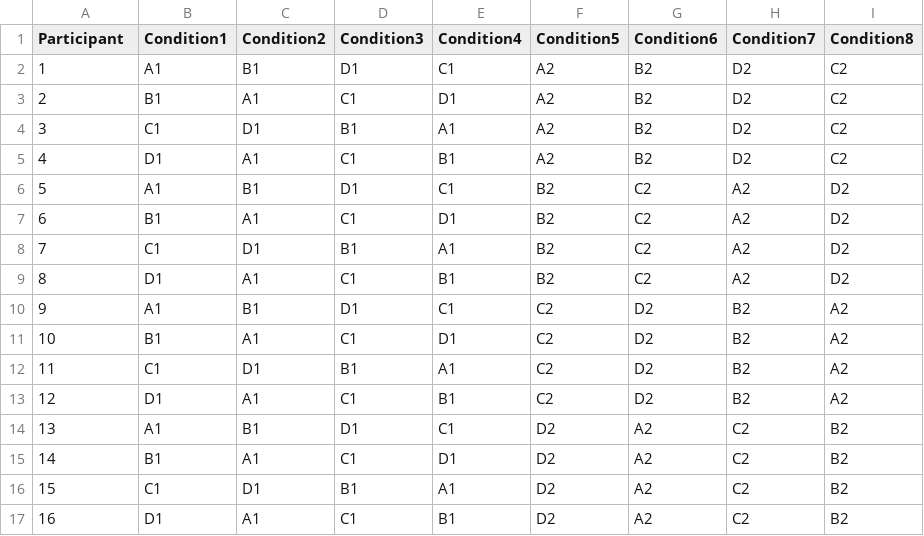
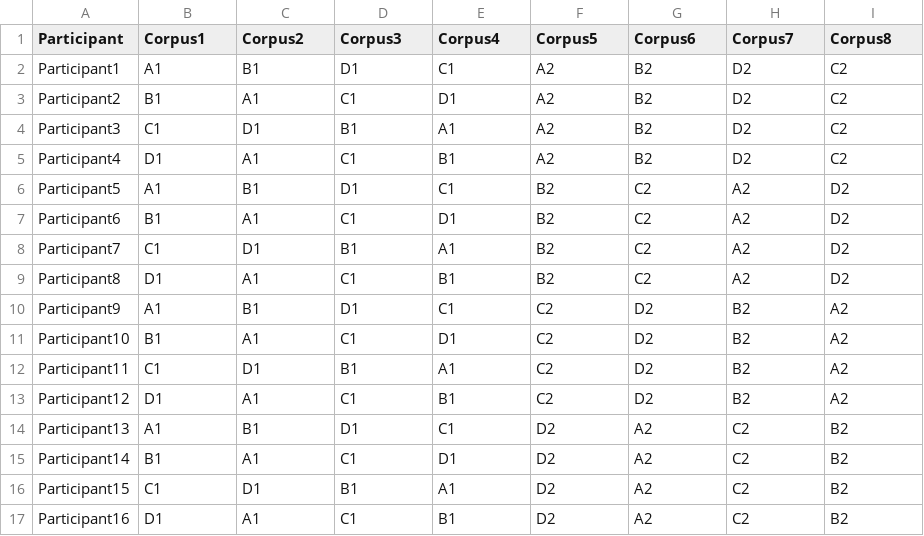
Before and after one commit to Thetang-145/HCI-Code, a CSV file: Dataset/Cond_table.csv, drawn as a sheet.

Commit message:
update dataset

```diff
--- a/Dataset/Cond_table.csv
+++ b/Dataset/Cond_table.csv
@@ -1,17 +1,17 @@
-Participant,Condition1,Condition2,Condition3,Condition4,Condition5,Condition6,Condition7,Condition8
-1,A1,B1,D1,C1,A2,B2,D2,C2
-2,B1,A1,C1,D1,A2,B2,D2,C2
-3,C1,D1,B1,A1,A2,B2,D2,C2
-4,D1,A1,C1,B1,A2,B2,D2,C2
-5,A1,B1,D1,C1,B2,C2,A2,D2
-6,B1,A1,C1,D1,B2,C2,A2,D2
-7,C1,D1,B1,A1,B2,C2,A2,D2
-8,D1,A1,C1,B1,B2,C2,A2,D2
-9,A1,B1,D1,C1,C2,D2,B2,A2
-10,B1,A1,C1,D1,C2,D2,B2,A2
-11,C1,D1,B1,A1,C2,D2,B2,A2
-12,D1,A1,C1,B1,C2,D2,B2,A2
-13,A1,B1,D1,C1,D2,A2,C2,B2
-14,B1,A1,C1,D1,D2,A2,C2,B2
-15,C1,D1,B1,A1,D2,A2,C2,B2
-16,D1,A1,C1,B1,D2,A2,C2,B2
+Participant,Corpus1,Corpus2,Corpus3,Corpus4,Corpus5,Corpus6,Corpus7,Corpus8
+Participant1,A1,B1,D1,C1,A2,B2,D2,C2
+Participant2,B1,A1,C1,D1,A2,B2,D2,C2
+Participant3,C1,D1,B1,A1,A2,B2,D2,C2
+Participant4,D1,A1,C1,B1,A2,B2,D2,C2
+Participant5,A1,B1,D1,C1,B2,C2,A2,D2
+Participant6,B1,A1,C1,D1,B2,C2,A2,D2
+Participant7,C1,D1,B1,A1,B2,C2,A2,D2
+Participant8,D1,A1,C1,B1,B2,C2,A2,D2
+Participant9,A1,B1,D1,C1,C2,D2,B2,A2
+Participant10,B1,A1,C1,D1,C2,D2,B2,A2
+Participant11,C1,D1,B1,A1,C2,D2,B2,A2
+Participant12,D1,A1,C1,B1,C2,D2,B2,A2
+Participant13,A1,B1,D1,C1,D2,A2,C2,B2
+Participant14,B1,A1,C1,D1,D2,A2,C2,B2
+Participant15,C1,D1,B1,A1,D2,A2,C2,B2
+Participant16,D1,A1,C1,B1,D2,A2,C2,B2
```
Also changed, not shown: 1 other file.
